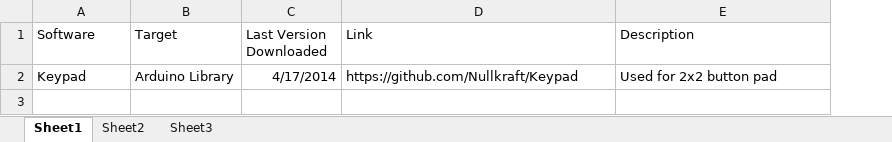
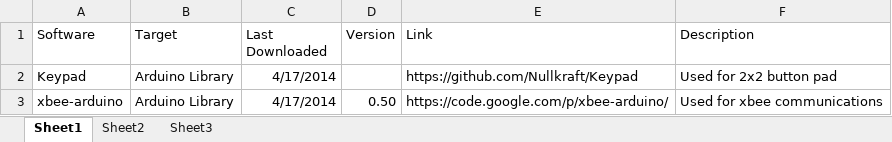
Before and after one commit to ftrocchi/R2D2, an Excel workbook: Third Party Software/Third Party Software Index.xlsx, sheet Sheet1, drawn as a sheet; values as stored, in another font and other column widths than the file's, no borders; the diff names each change by its address in the sheet, - before the commit and + after, or states it on an @@ line.

Commit message:
Added xbee library

```diff
--- a/Third Party Software/Third Party Software Index.xlsx (sheet Sheet1)
+++ b/Third Party Software/Third Party Software Index.xlsx (sheet Sheet1)
+column D (Version), empty
-C1: Last Version Downloaded
+C1: Last Downloaded
+row 3: xbee-arduino | Arduino Library | 4/17/2014 | 0.50 | https://code.google.com/p/xbee-arduino/ | Used for xbee communications
```
Also changed, not shown: 14 other files.
